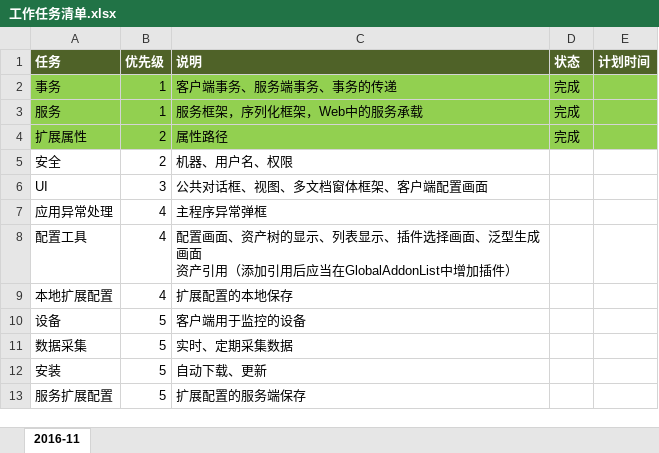
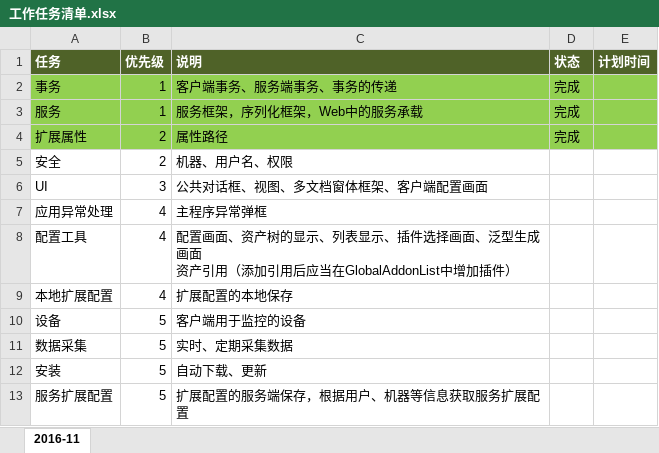
Before and after one commit to PAO200724/PAO_V4, an Excel workbook: 4.Project/工作任务清单.xlsx, sheet 2016-11, drawn as a sheet; values as stored, in another font and other column widths than the file's, no borders; the diff names each change by its address in the sheet, - before the commit and + after, or states it on an @@ line.

```diff
--- a/4.Project/工作任务清单.xlsx (sheet 2016-11)
+++ b/4.Project/工作任务清单.xlsx (sheet 2016-11)
-C13 (说明): 扩展配置的服务端保存
+C13 (说明): 扩展配置的服务端保存，根据用户、机器等信息获取服务扩展配置
```
Also changed, not shown: 24 other files.
